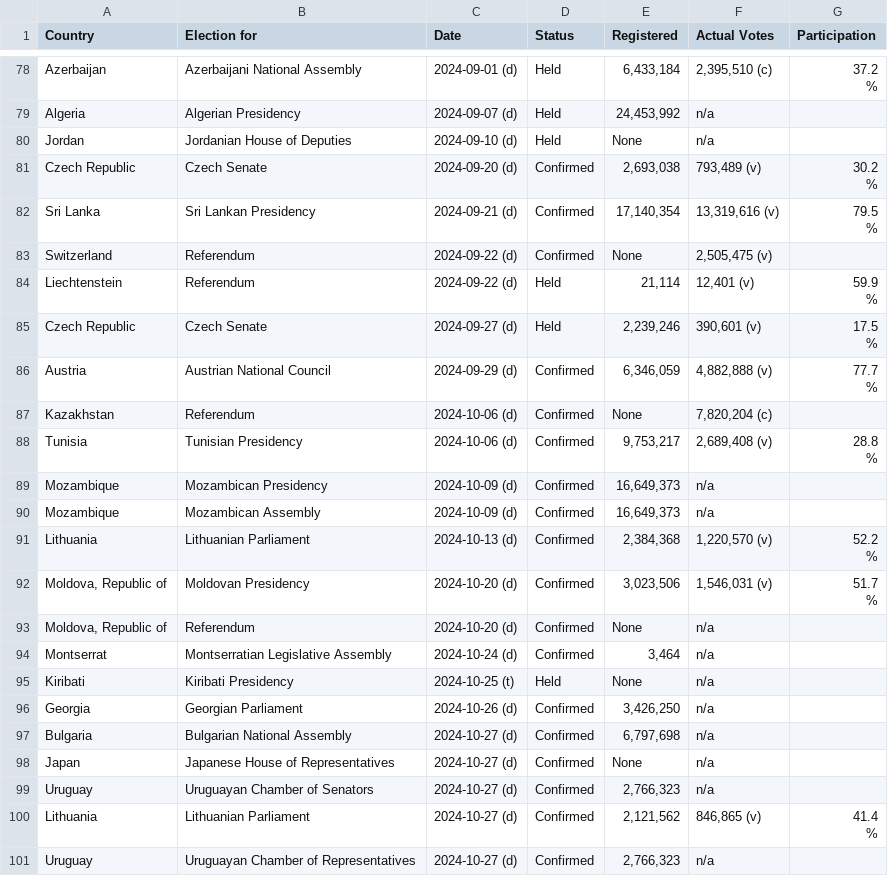
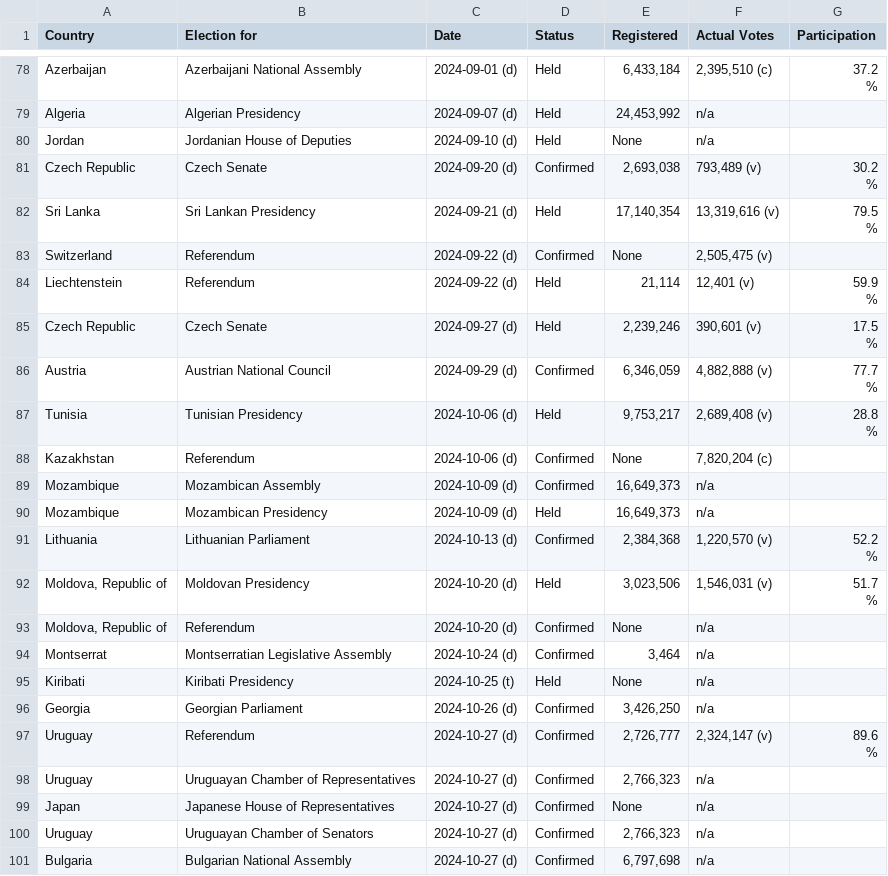
Before and after one commit to katrventura/elections-scraper, a CSV file: data.csv, drawn as a sheet; only a part is shown, gaps mark what is left out; the diff covers the shown part only.

```diff
--- a/data.csv
+++ b/data.csv
@@ -134,4 +134,4 @@ Czech Republic,Czech Senate,2024-09-20 (d),Confirmed,"2,693,038","793,489  (v)",
                                         %"
-Sri Lanka,Sri Lankan Presidency,2024-09-21 (d),Confirmed,"17,140,354","13,319,616  (v)","79.5
-                                        %"
+Sri Lanka,Sri Lankan Presidency,2024-09-21 (d),Held,"17,140,354","13,319,616  (v)","79.5
+                                        %"
 Switzerland,Referendum,2024-09-22 (d),Confirmed,None,"2,505,475  (v)",
@@ -143,11 +143,11 @@ Austria,Austrian National Council,2024-09-29 (d),Confirmed,"6,346,059","4,882,88
                                         %"
+Tunisia,Tunisian Presidency,2024-10-06 (d),Held,"9,753,217","2,689,408  (v)","28.8
+                                        %"
 Kazakhstan,Referendum,2024-10-06 (d),Confirmed,None,"7,820,204 (c)",
-Tunisia,Tunisian Presidency,2024-10-06 (d),Confirmed,"9,753,217","2,689,408  (v)","28.8
-                                        %"
-Mozambique,Mozambican Presidency,2024-10-09 (d),Confirmed,"16,649,373",n/a,
 Mozambique,Mozambican Assembly,2024-10-09 (d),Confirmed,"16,649,373",n/a,
+Mozambique,Mozambican Presidency,2024-10-09 (d),Held,"16,649,373",n/a,
 Lithuania,Lithuanian Parliament,2024-10-13 (d),Confirmed,"2,384,368","1,220,570  (v)","52.2
                                         %"
-"Moldova, Republic of",Moldovan Presidency,2024-10-20 (d),Confirmed,"3,023,506","1,546,031  (v)","51.7
-                                        %"
+"Moldova, Republic of",Moldovan Presidency,2024-10-20 (d),Held,"3,023,506","1,546,031  (v)","51.7
+                                        %"
 "Moldova, Republic of",Referendum,2024-10-20 (d),Confirmed,None,n/a,
@@ -156,7 +156,7 @@ Kiribati,Kiribati Presidency,2024-10-25 (t),Held,None,n/a,
 Georgia,Georgian Parliament,2024-10-26 (d),Confirmed,"3,426,250",n/a,
-Bulgaria,Bulgarian National Assembly,2024-10-27 (d),Confirmed,"6,797,698",n/a,
+Uruguay,Referendum,2024-10-27 (d),Confirmed,"2,726,777","2,324,147  (v)","89.6
+                                        %"
+Uruguay,Uruguayan Chamber of Representatives,2024-10-27 (d),Confirmed,"2,766,323",n/a,
 Japan,Japanese House of Representatives,2024-10-27 (d),Confirmed,None,n/a,
 Uruguay,Uruguayan Chamber of Senators,2024-10-27 (d),Confirmed,"2,766,323",n/a,
-Lithuania,Lithuanian Parliament,2024-10-27 (d),Confirmed,"2,121,562","846,865  (v)","41.4
-                                        %"
-Uruguay,Uruguayan Chamber of Representatives,2024-10-27 (d),Confirmed,"2,766,323",n/a,
+Bulgaria,Bulgarian National Assembly,2024-10-27 (d),Confirmed,"6,797,698",n/a,
```
Also changed, not shown: 4 moved rows elsewhere in this file.
